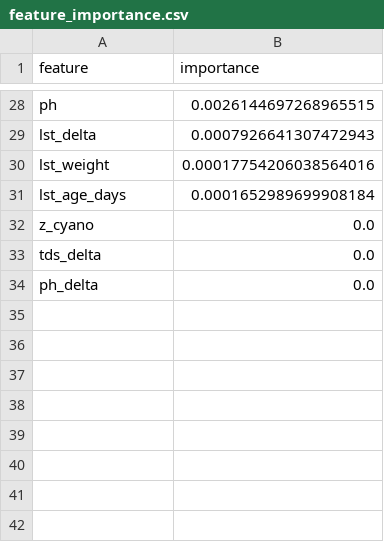
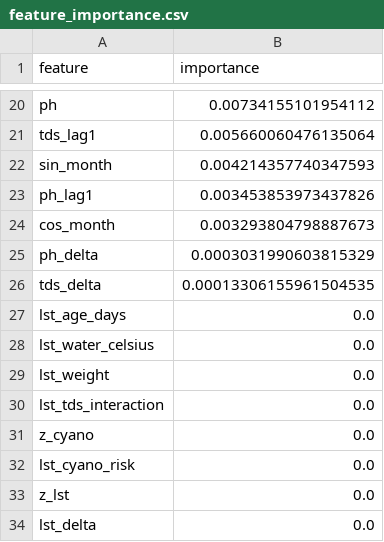
Before and after one commit to ErmalMC/OtterDisaster, a CSV file: backend/data/models/feature_importance.csv, drawn as a sheet; only a part is shown, gaps mark what is left out; removed rows and columns are numbered as before the commit, all else as after; the diff covers the shown part only; the diff names each change by its address in the sheet, - before the commit and + after, or states it on an @@ line.

Commit message:
Parsing is correct and the model reads the data correctly, file mismatch managed and model is at good accuracy

```diff
--- a/backend/data/models/feature_importance.csv
+++ b/backend/data/models/feature_importance.csv
-B20 (importance): 0.0026144697268965515
+B20 (importance): 0.00734155101954112
-row 29: lst_delta | 0.0007926641307472943
-row 30: lst_weight | 0.00017754206038564016
+row 21: tds_lag1 | 0.005660060476135064
+row 22: sin_month | 0.004214357740347593
+row 23: ph_lag1 | 0.003453853973437826
+row 24: cos_month | 0.003293804798887673
+row 25: ph_delta | 0.0003031990603815329
+row 26: tds_delta | 0.00013306155961504535
-B27 (importance): 0.0001652989699908184
+B27 (importance): 0.0
+row 28: lst_water_celsius | 0.0
+row 29: lst_weight | 0.0
+row 30: lst_tds_interaction | 0.0
+row 32: lst_cyano_risk | 0.0
-A33 (feature): tds_delta
+A33 (feature): z_lst
-A34 (feature): ph_delta
+A34 (feature): lst_delta
```
Also changed, not shown: 7 added rows, 15 removed rows and 11 edited cells elsewhere in this file, 6 other files.
